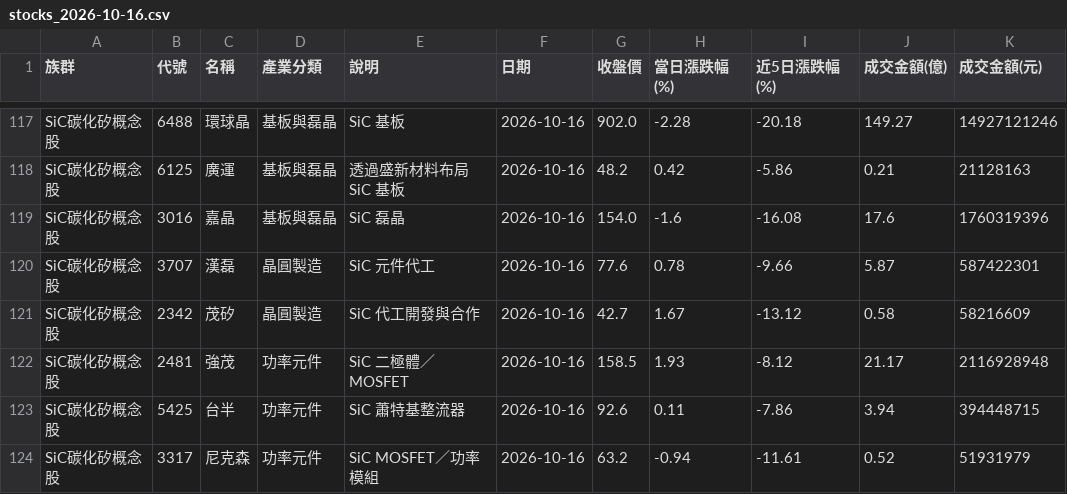
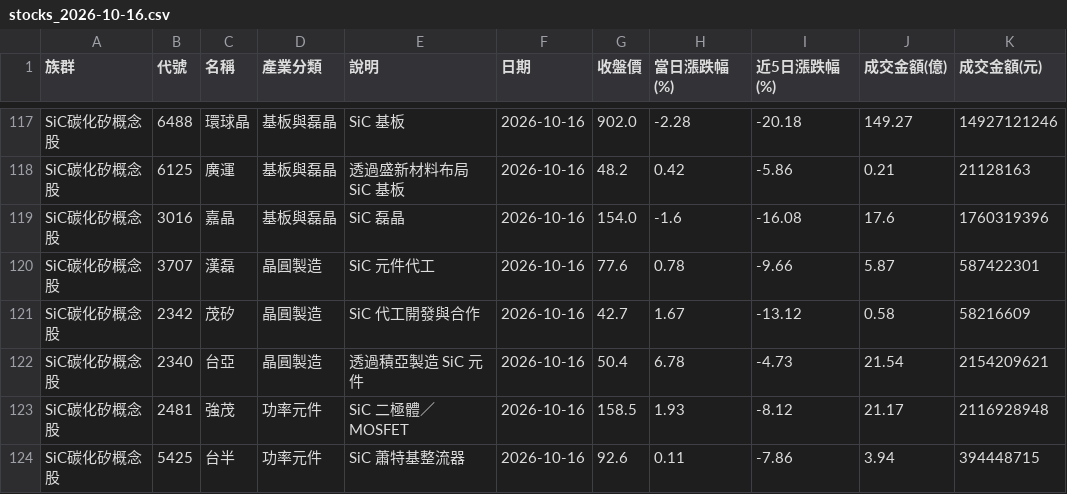
Before and after one commit to jasonlin777/-tw-stock-dashboard, a CSV file: output/stocks_2026-10-16.csv, drawn as a sheet; only a part is shown, gaps mark what is left out; the shorter side is filled out with more unchanged rows; the diff names each change by its address in the sheet, - before the commit and + after, or states it on an @@ line.

```diff
--- a/output/stocks_2026-10-16.csv
+++ b/output/stocks_2026-10-16.csv
+row 122: SiC碳化矽概念股 | 2340 | 台亞 | 晶圓製造 | 透過積亞製造 SiC 元件 | 2026-10-16 | 50.4 | 6.78 | -4.73 | 21.54 | 2154209621
```
Also changed, not shown: output/history.csv, output/sectors_2026-10-16.csv, 2 other files.
